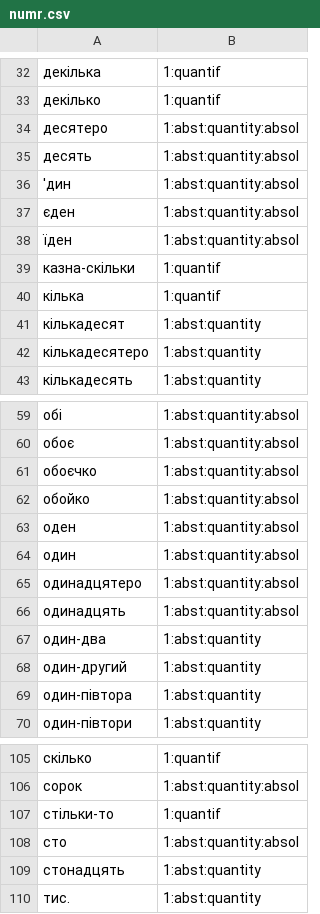
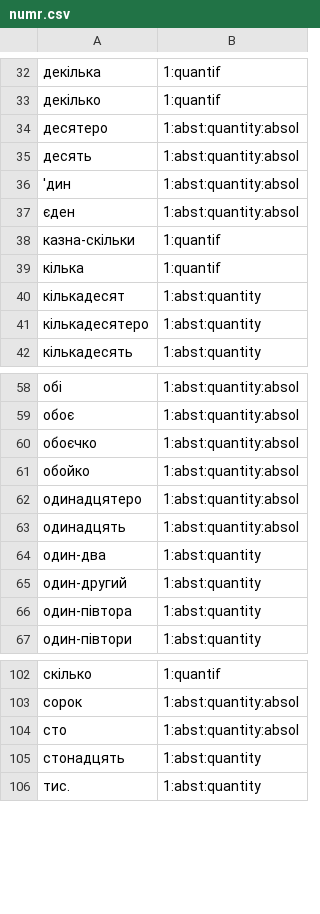
Before and after one commit to brown-uk/dict_uk, a CSV file: data/sem/numr.csv, drawn as a sheet; only a part is shown, gaps mark what is left out; the diff names each change by its address in the sheet, - before the commit and + after, or states it on an @@ line.

```diff
--- a/data/sem/numr.csv
+++ b/data/sem/numr.csv
-row 38: їден | 1:abst:quantity:absol
-row 63: оден | 1:abst:quantity:absol
-row 64: один | 1:abst:quantity:absol
-row 107: стільки-то | 1:quantif
```
Also changed, not shown: data/sem/adj.csv, data/sem/verb.csv, 1 other file.
